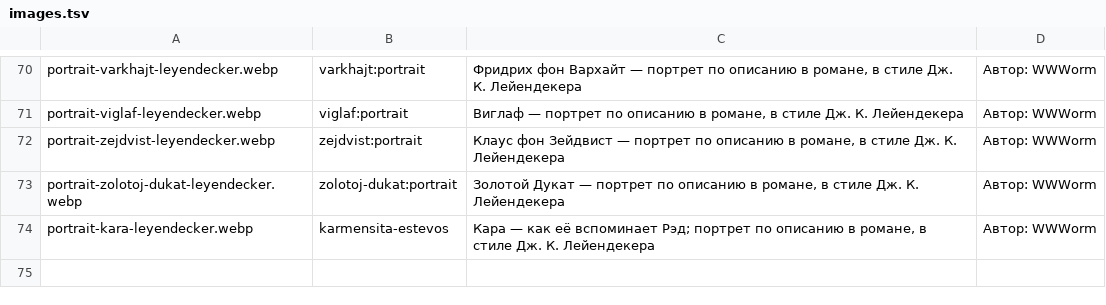
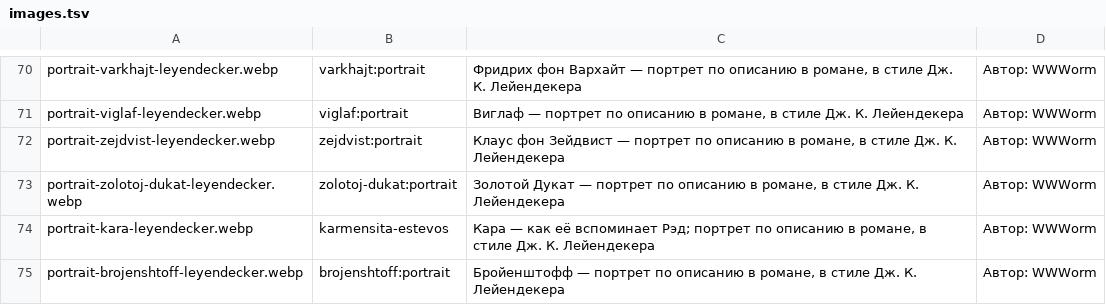
Before and after one commit to TheWWWorm/mir-kolodcev, a TSV file: images.tsv, drawn as a sheet; only a part is shown, gaps mark what is left out.

```diff
--- a/images.tsv
+++ b/images.tsv
@@ -74 +74,2 @@ portrait-zolotoj-dukat-leyendecker.webp	zolotoj-dukat:portrait	Золотой Д
 portrait-kara-leyendecker.webp	karmensita-estevos	Кара — как её вспоминает Рэд; портрет по описанию в романе, в стиле Дж. К. Лейендекера	Автор: WWWorm
+portrait-brojenshtoff-leyendecker.webp	brojenshtoff:portrait	Бройенштофф — портрет по описанию в романе, в стиле Дж. К. Лейендекера	Автор: WWWorm
```
Also changed, not shown: 2 other files.
